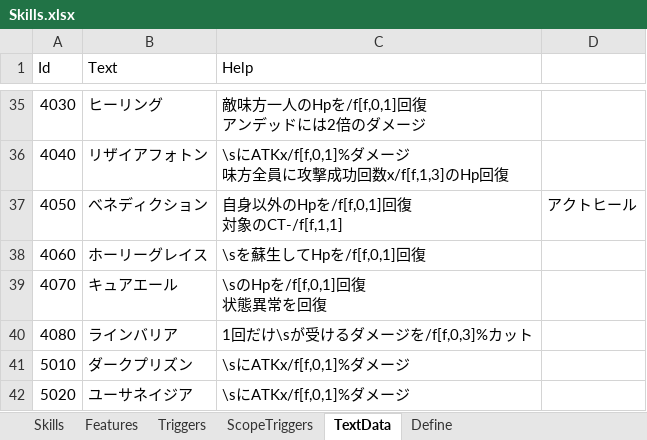
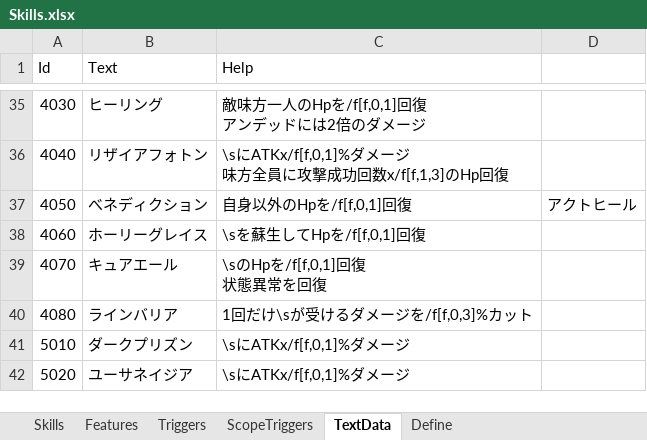
Before and after one commit to seedsclaft/unity, an Excel workbook: Assets/Data/Skills.xlsx, sheet TextData, drawn as a sheet; only a part is shown, gaps mark what is left out; values as stored, in another font and other column widths than the file's, no borders; ↵ is a line break in a cell; the diff names each change by its address in the sheet, - before the commit and + after, or states it on an @@ line.

```diff
--- a/Assets/Data/Skills.xlsx (sheet TextData)
+++ b/Assets/Data/Skills.xlsx (sheet TextData)
-C37 (Help): 自身以外のHpを/f[f,0,1]回復 ↵ 対象のCT-/f[f,1,1]
+C37 (Help): 自身以外のHpを/f[f,0,1]回復
```
Also changed, not shown: sheet Features, formulas that keep their value, Assets/Data/Helps.xlsx, Assets/Data/Rules.xlsx, 27 other files.
